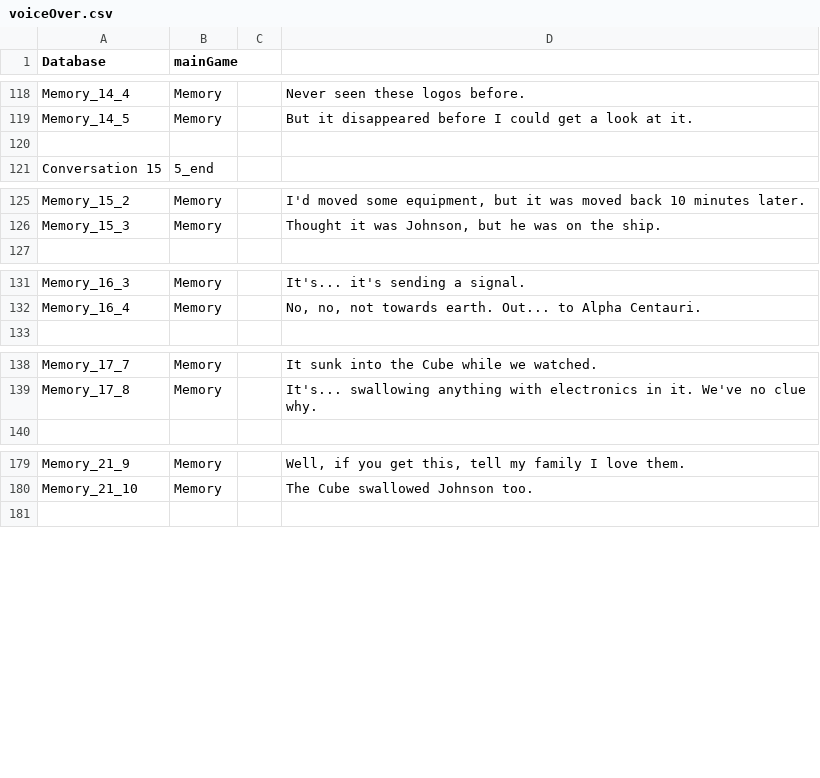
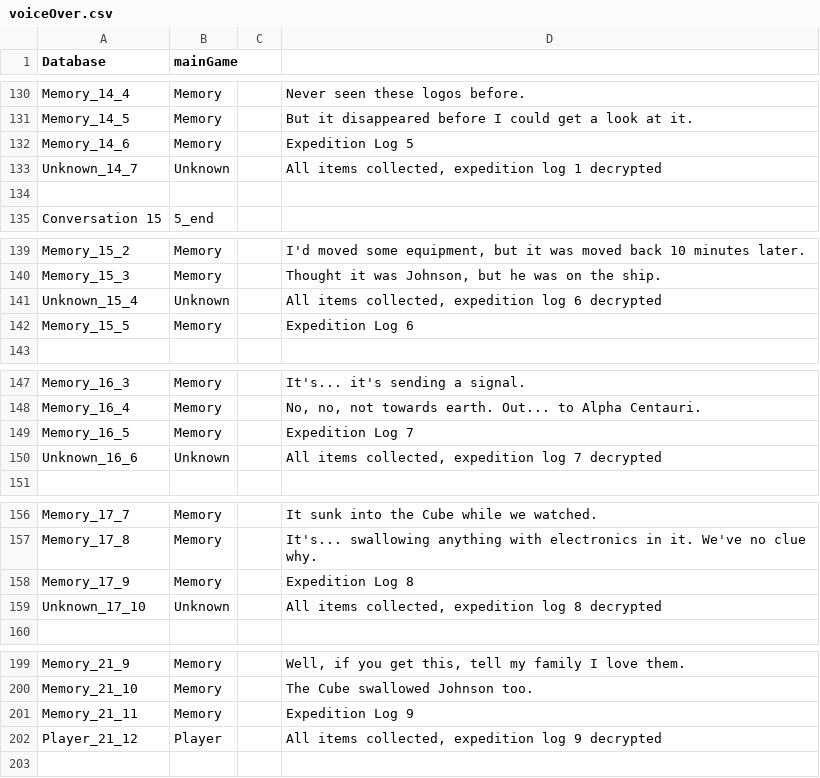
Before and after one commit to shshwdr/BWJ, a CSV file: Assets/voiceOver.csv, drawn as a sheet; only a part is shown, gaps mark what is left out; the diff covers the shown part only; the diff names each change by its address in the sheet, - before the commit and + after, or states it on an @@ line.

```diff
--- a/Assets/voiceOver.csv
+++ b/Assets/voiceOver.csv
+row 132: Memory_14_6 | Memory |  | Expedition Log 5
+row 133: Unknown_14_7 | Unknown |  | All items collected, expedition log 1 decrypted
+row 141: Unknown_15_4 | Unknown |  | All items collected, expedition log 6 decrypted
+row 142: Memory_15_5 | Memory |  | Expedition Log 6
+row 149: Memory_16_5 | Memory |  | Expedition Log 7
+row 150: Unknown_16_6 | Unknown |  | All items collected, expedition log 7 decrypted
+row 158: Memory_17_9 | Memory |  | Expedition Log 8
+row 159: Unknown_17_10 | Unknown |  | All items collected, expedition log 8 decrypted
+row 201: Memory_21_11 | Memory |  | Expedition Log 9
+row 202: Player_21_12 | Player |  | All items collected, expedition log 9 decrypted
```
Also changed, not shown: 12 added rows and 5 edited cells elsewhere in this file, 6 other files.
